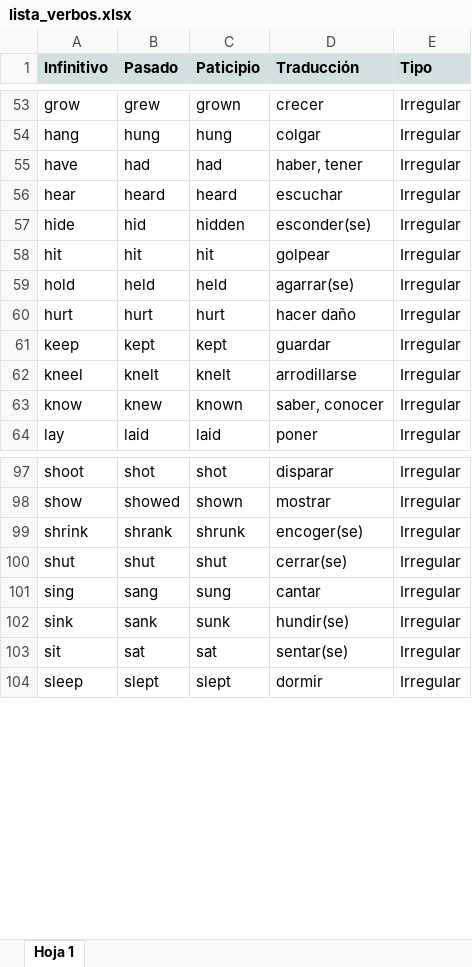
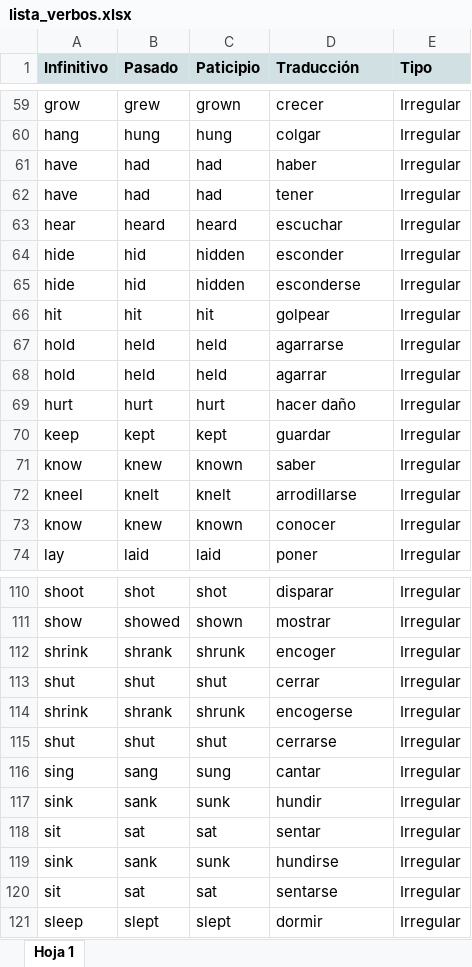
Before and after one commit to Joaquin4562/Teacherbot, an Excel workbook: plugins/lista_verbos.xlsx, sheet Hoja 1, drawn as a sheet; only a part is shown, gaps mark what is left out; values as stored, in another font and other column widths than the file's, no borders; charts and pictures not drawn; addresses are those after the commit; the diff covers the shown part only; the diff names each change by its address in the sheet, - before the commit and + after, or states it on an @@ line.

Commit message:
lista de verbos corregidos

```diff
--- a/plugins/lista_verbos.xlsx (sheet Hoja 1)
+++ b/plugins/lista_verbos.xlsx (sheet Hoja 1)
-D61 (Traducción): haber, tener
+D61 (Traducción): haber
+row 62: have | had | had | tener | Irregular
+row 64: hide | hid | hidden | esconder | Irregular
-D65 (Traducción): esconder(se)
+D65 (Traducción): esconderse
-D67 (Traducción): agarrar(se)
+D67 (Traducción): agarrarse
+row 68: hold | held | held | agarrar | Irregular
+row 71: know | knew | known | saber | Irregular
-D73 (Traducción): saber, conocer
+D73 (Traducción): conocer
+row 112: shrink | shrank | shrunk | encoger | Irregular
+row 113: shut | shut | shut | cerrar | Irregular
-D114 (Traducción): encoger(se)
+D114 (Traducción): encogerse
-D115 (Traducción): cerrar(se)
+D115 (Traducción): cerrarse
+row 117: sink | sank | sunk | hundir | Irregular
+row 118: sit | sat | sat | sentar | Irregular
-D119 (Traducción): hundir(se)
+D119 (Traducción): hundirse
-D120 (Traducción): sentar(se)
+D120 (Traducción): sentarse
```
Also changed, not shown: 18 added rows and 18 edited cells elsewhere in this sheet, charts or pictures, 5 other files.
